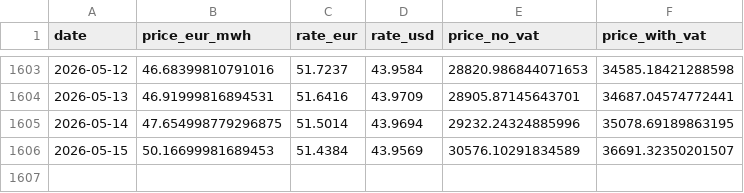
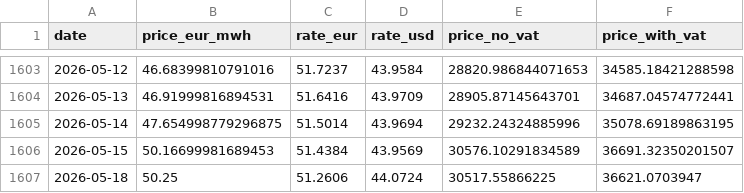
Before and after one commit to atsokol/energy-data-ua-eu, a CSV file: data/data_raw/ttf_daily_yahoo.csv, drawn as a sheet; only a part is shown, gaps mark what is left out.

```diff
--- a/data/data_raw/ttf_daily_yahoo.csv
+++ b/data/data_raw/ttf_daily_yahoo.csv
@@ -1606 +1606,2 @@ date,price_eur_mwh,rate_eur,rate_usd,price_no_vat,price_with_vat
 2026-05-15,50.16699981689453,51.4384,43.9569,30576.10291834589,36691.32350201507
+2026-05-18,50.25,51.2606,44.0724,30517.55866225,36621.0703947
```
Also changed, not shown: data/data_output/DAM weighted price UA.csv, data/data_output/capture_factors_monthly.csv, 14 other files.
